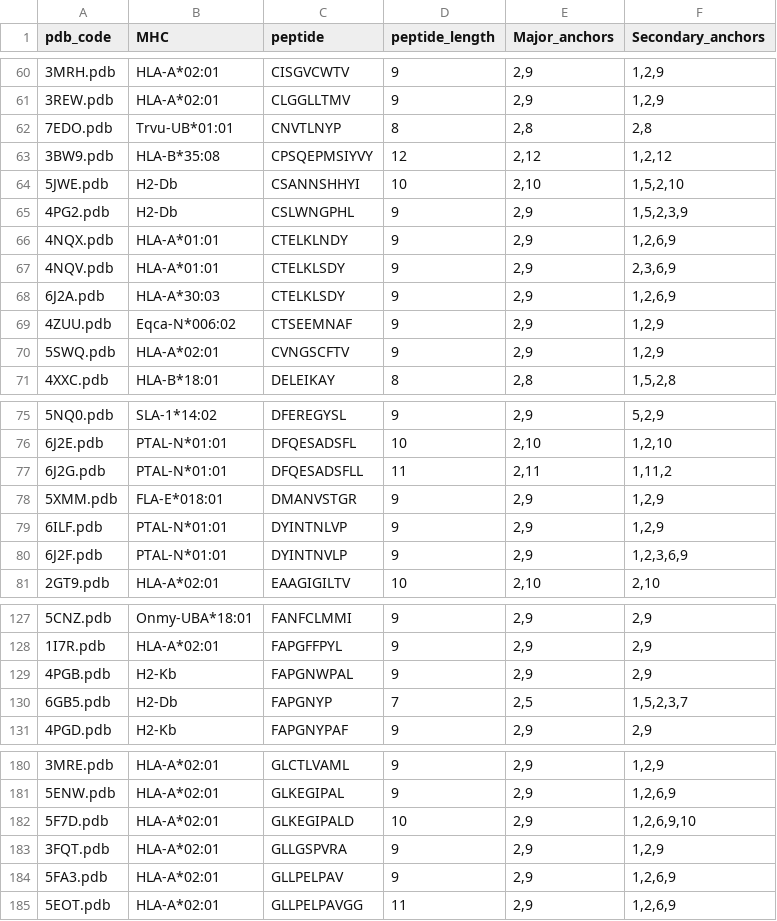
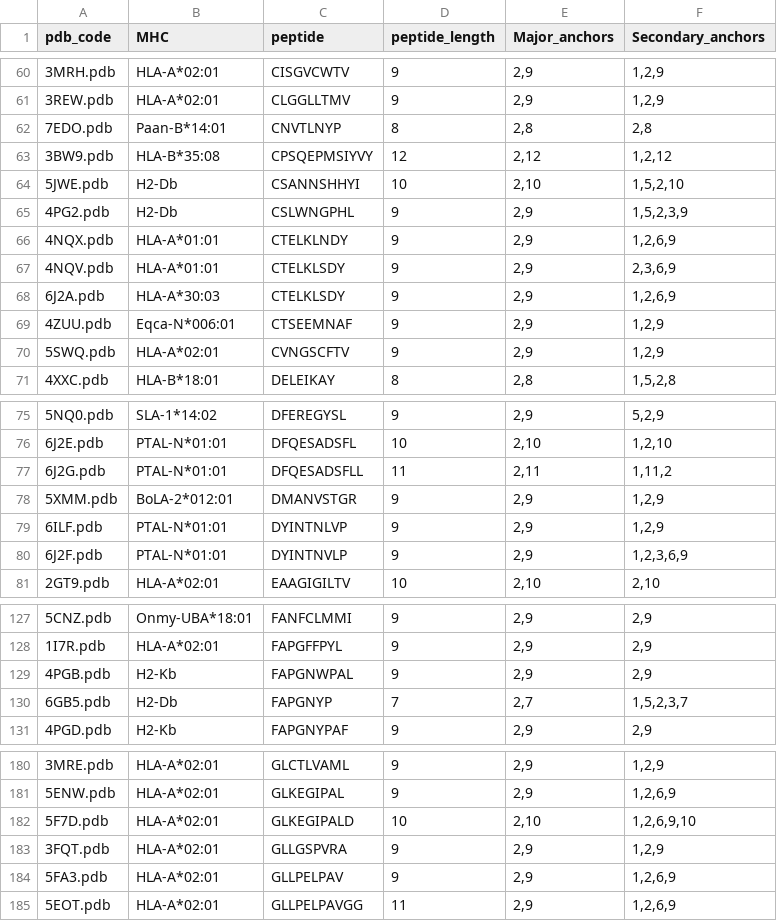
Before and after one commit to KavrakiLab/Ape-Gen2.0, a CSV file: helper_files/Proper_files/Template_DB.csv, drawn as a sheet; only a part is shown, gaps mark what is left out; the diff covers the shown part only.

```diff
--- a/helper_files/Proper_files/Template_DB.csv
+++ b/helper_files/Proper_files/Template_DB.csv
@@ -61,3 +61,3 @@ pdb_code,MHC,peptide,peptide_length,Major_anchors,Secondary_anchors
 3REW.pdb,HLA-A*02:01,CLGGLLTMV,9,"2,9","1,2,9"
-7EDO.pdb,Trvu-UB*01:01,CNVTLNYP,8,"2,8","2,8"
+7EDO.pdb,Paan-B*14:01,CNVTLNYP,8,"2,8","2,8"
 3BW9.pdb,HLA-B*35:08,CPSQEPMSIYVY,12,"2,12","1,2,12"
@@ -68,3 +68,3 @@ pdb_code,MHC,peptide,peptide_length,Major_anchors,Secondary_anchors
 6J2A.pdb,HLA-A*30:03,CTELKLSDY,9,"2,9","1,2,6,9"
-4ZUU.pdb,Eqca-N*006:02,CTSEEMNAF,9,"2,9","1,2,9"
+4ZUU.pdb,Eqca-N*006:01,CTSEEMNAF,9,"2,9","1,2,9"
 5SWQ.pdb,HLA-A*02:01,CVNGSCFTV,9,"2,9","1,2,9"
@@ -77,3 +77,3 @@ pdb_code,MHC,peptide,peptide_length,Major_anchors,Secondary_anchors
 6J2G.pdb,PTAL-N*01:01,DFQESADSFLL,11,"2,11","1,11,2"
-5XMM.pdb,FLA-E*018:01,DMANVSTGR,9,"2,9","1,2,9"
+5XMM.pdb,BoLA-2*012:01,DMANVSTGR,9,"2,9","1,2,9"
 6ILF.pdb,PTAL-N*01:01,DYINTNLVP,9,"2,9","1,2,9"
@@ -129,3 +129,3 @@ pdb_code,MHC,peptide,peptide_length,Major_anchors,Secondary_anchors
 4PGB.pdb,H2-Kb,FAPGNWPAL,9,"2,9","2,9"
-6GB5.pdb,H2-Db,FAPGNYP,7,"2,5","1,5,2,3,7"
+6GB5.pdb,H2-Db,FAPGNYP,7,"2,7","1,5,2,3,7"
 4PGD.pdb,H2-Kb,FAPGNYPAF,9,"2,9","2,9"
@@ -181,3 +181,3 @@ pdb_code,MHC,peptide,peptide_length,Major_anchors,Secondary_anchors
 5ENW.pdb,HLA-A*02:01,GLKEGIPAL,9,"2,9","1,2,6,9"
-5F7D.pdb,HLA-A*02:01,GLKEGIPALD,10,"2,9","1,2,6,9,10"
+5F7D.pdb,HLA-A*02:01,GLKEGIPALD,10,"2,10","1,2,6,9,10"
 3FQT.pdb,HLA-A*02:01,GLLGSPVRA,9,"2,9","1,2,9"
```
Also changed, not shown: 3 added rows and 29 edited cells elsewhere in this file, 2 other files.
